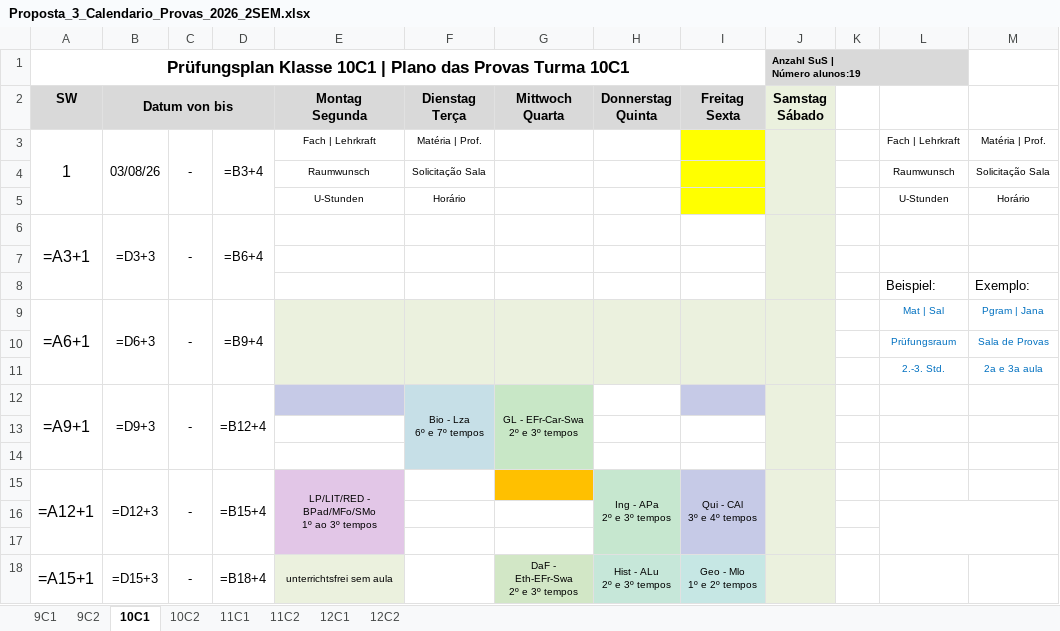
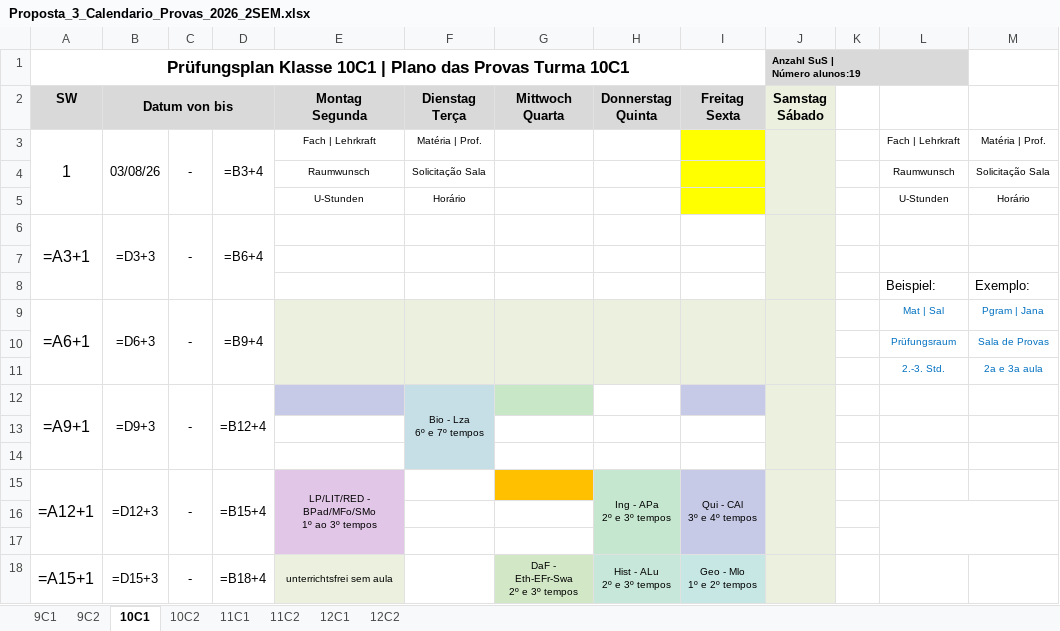
Before and after one commit to cbrener89052/calendarioprovas, an Excel workbook: Horario desenvolvido/Proposta_3_Calendario_Provas_2026_2SEM.xlsx, sheet 10C1, drawn as a sheet; only a part is shown; values as stored, in another font and other column widths than the file's, no borders; formulas without a stored value are shown as written; ↵ is a line break in a cell; the diff names each change by its address in the sheet, - before the commit and + after, or states it on an @@ line.

```diff
--- a/Horario desenvolvido/Proposta_3_Calendario_Provas_2026_2SEM.xlsx (sheet 10C1)
+++ b/Horario desenvolvido/Proposta_3_Calendario_Provas_2026_2SEM.xlsx (sheet 10C1)
-G12 (Mittwoch Quarta): GL - EFr-Car-Swa ↵ 2º e 3º tempos
+G12 (Mittwoch Quarta): (empty)
-G12:G14 merged
```
Also changed, not shown: sheet 10C2, Horario desenvolvido/Provas_por_Professor_Proposta_3.xlsx, Horario desenvolvido/Relatorio_Tempos_Cedidos_Proposta_3.xlsx, 4 other files.
